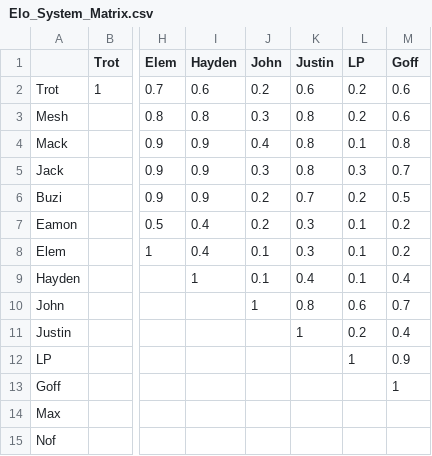
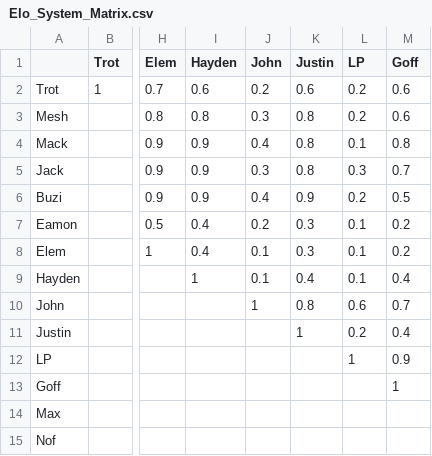
Before and after one commit to AumeshMisra/Elo_System_Melee, a CSV file: Elo_System_Matrix.csv, drawn as a sheet; only a part is shown, gaps mark what is left out; the diff names each change by its address in the sheet, - before the commit and + after, or states it on an @@ line.

```diff
--- a/Elo_System_Matrix.csv
+++ b/Elo_System_Matrix.csv
-J6 (John): 0.2
+J6 (John): 0.4
-K6 (Justin): 0.7
+K6 (Justin): 0.9
```
Also changed, not shown: 1 other file.
